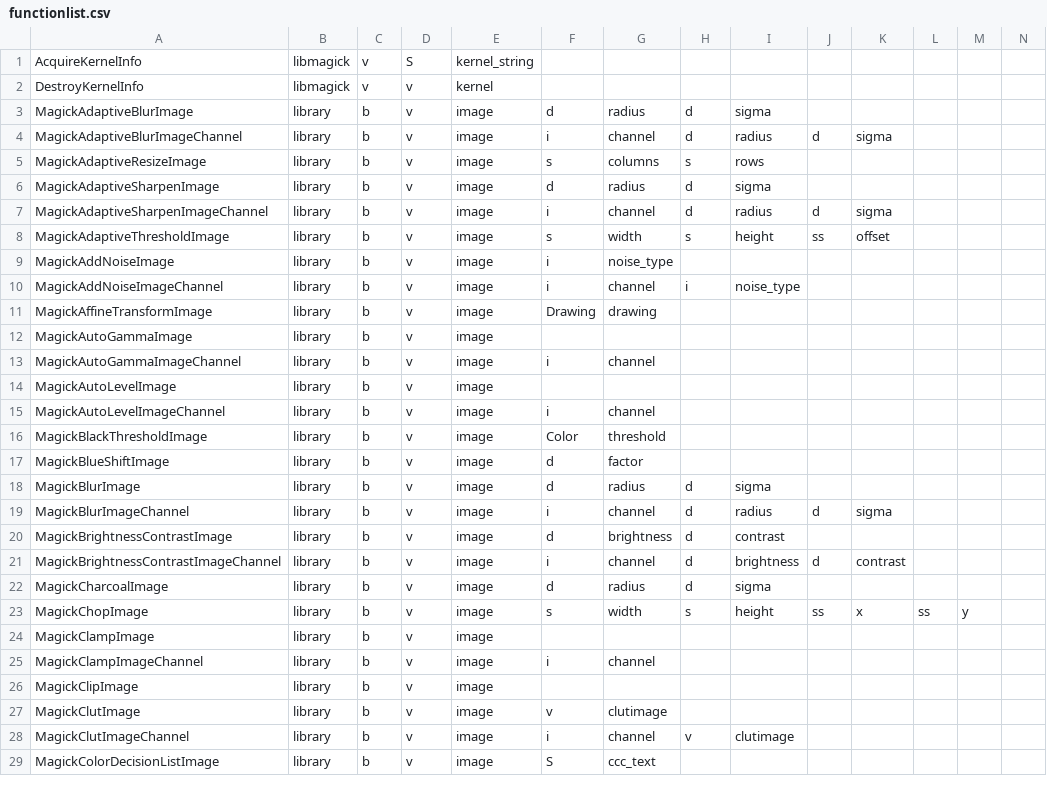
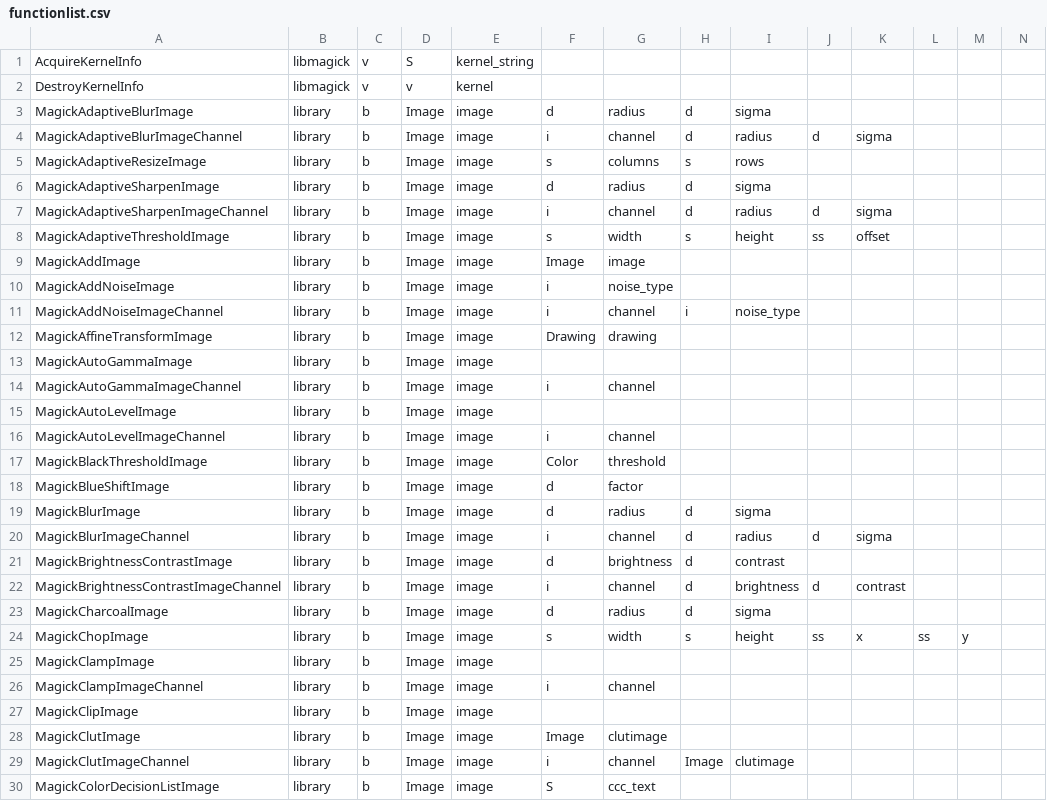
Before and after one commit to chromia/wandplus, a CSV file: wandplus/tools/functionlist.csv, drawn as a sheet; only a part is shown; addresses are those after the commit; rows hold the shown columns only; the diff covers the shown part only; the diff names each change by its address in the sheet, - before the commit and + after, or states it on an @@ line.

```diff
--- a/wandplus/tools/functionlist.csv
+++ b/wandplus/tools/functionlist.csv
-D3:D8: v
+D3:D8: Image
+row 9: MagickAddImage | library | b | Image | image | Image | image
-D10:D30: v
+D10:D30: Image
-F28: v
+F28: Image
-H29: v
+H29: Image
```
Also changed, not shown: 94 edited cells elsewhere in this file, 1 other file.
